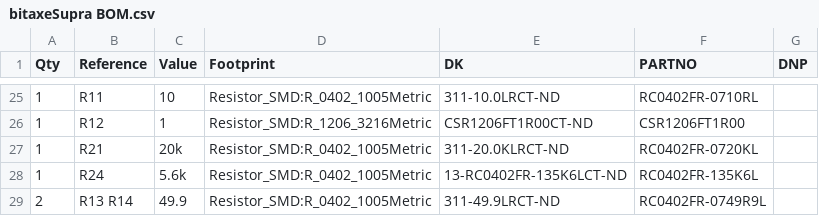
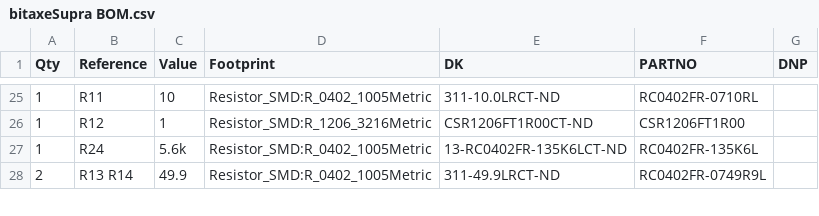
Before and after one commit to skot/bitaxe, a CSV file: Manufacturing Files/bitaxeSupra BOM.csv, drawn as a sheet; only a part is shown, gaps mark what is left out.

```diff
--- a/Manufacturing Files/bitaxeSupra BOM.csv
+++ b/Manufacturing Files/bitaxeSupra BOM.csv
@@ -26,3 +26,2 @@ Qty,Reference,Value,Footprint,DK,PARTNO,DNP
 1,R12,1,Resistor_SMD:R_1206_3216Metric,CSR1206FT1R00CT-ND,CSR1206FT1R00,
-1,R21,20k,Resistor_SMD:R_0402_1005Metric,311-20.0KLRCT-ND,RC0402FR-0720KL,
 1,R24,5.6k,Resistor_SMD:R_0402_1005Metric,13-RC0402FR-135K6LCT-ND,RC0402FR-135K6L,
```
Also changed, not shown: 19 other files.
